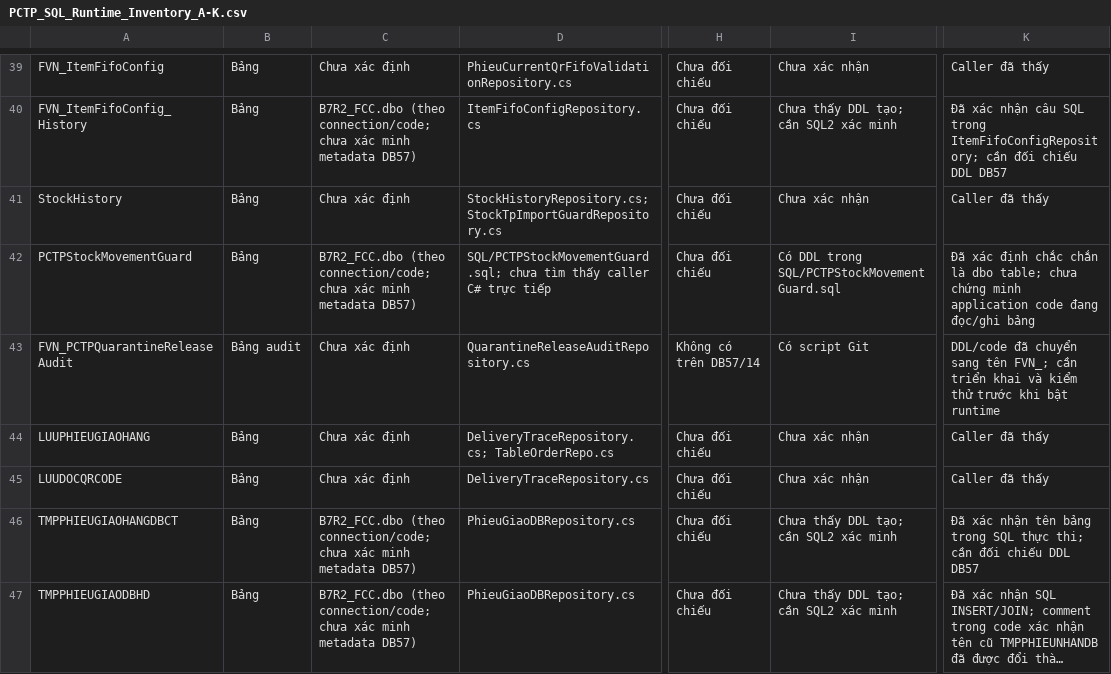
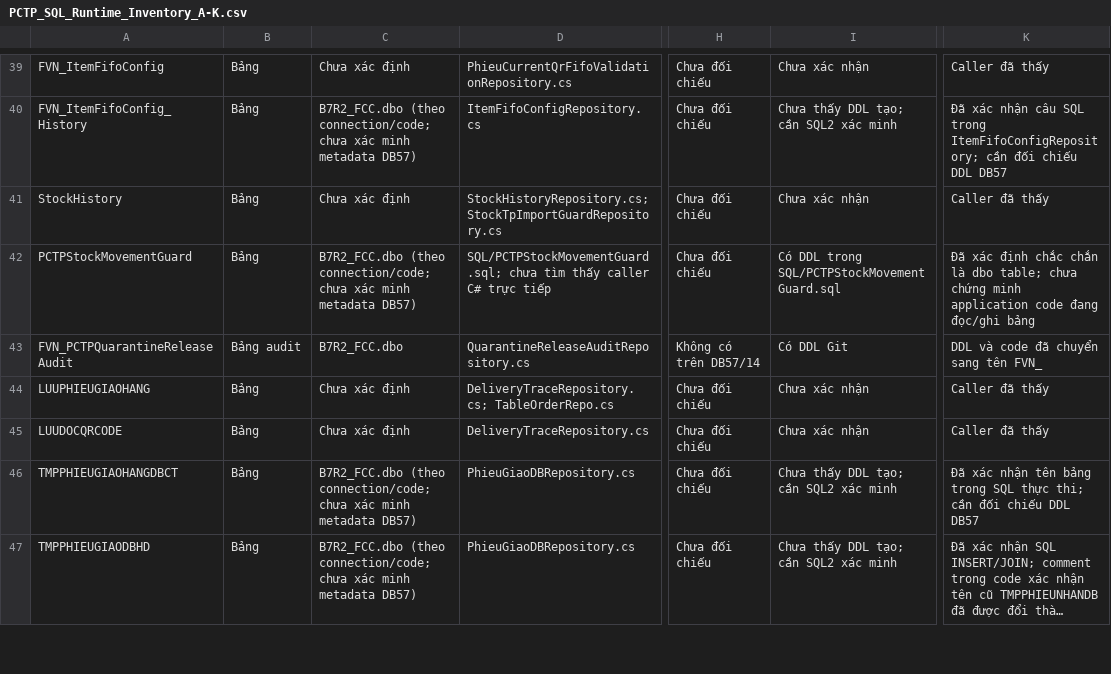
Before and after one commit to Nang0559/WINDOWS_PCTP-NO_Check-, a CSV file: docs/PCTP_SQL_Runtime_Inventory_A-K.csv, drawn as a sheet; only a part is shown, gaps mark what is left out; long unchanged cells end in …; the diff covers the shown part only; the diff names each change by its address in the sheet, - before the commit and + after, or states it on an @@ line.

Commit message:
docs(sql): repair and normalize runtime inventory CSV rows

```diff
--- a/docs/PCTP_SQL_Runtime_Inventory_A-K.csv
+++ b/docs/PCTP_SQL_Runtime_Inventory_A-K.csv
-C43: Chưa xác định
+C43: B7R2_FCC.dbo
-I43: Có script Git
+I43: Có DDL Git
-K43: DDL/code đã chuyển sang tên FVN_; cần triển khai và kiểm thử trước khi bật runtime
+K43: DDL và code đã chuyển sang tên FVN_
```
Also changed, not shown: 31 edited cells elsewhere in this file.
